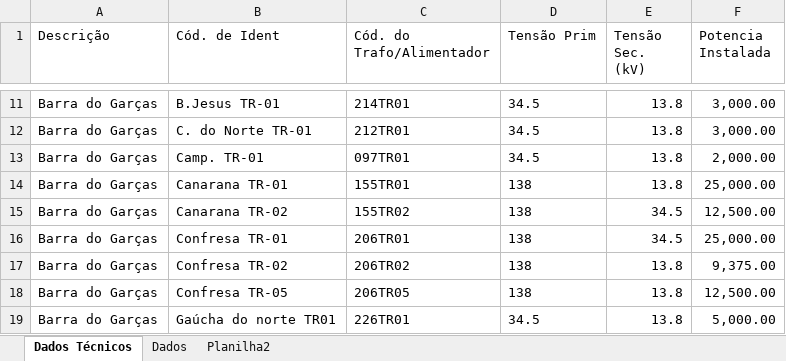
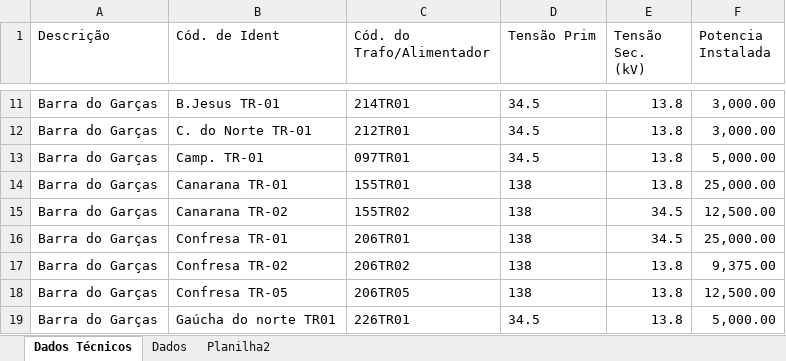
Before and after one commit to Arthuow/ASPO, an Excel workbook: Tabela informativa.xlsx, sheet Dados Técnicos, drawn as a sheet; only a part is shown, gaps mark what is left out; values as stored, in another font and other column widths than the file's, no borders; the diff names each change by its address in the sheet, - before the commit and + after, or states it on an @@ line.

```diff
--- a/Tabela informativa.xlsx (sheet Dados Técnicos)
+++ b/Tabela informativa.xlsx (sheet Dados Técnicos)
-F13 (Potencia Instalada): 2,000.00
+F13 (Potencia Instalada): 5,000.00
```
Also changed, not shown: Valores_maximos_P_meses.xlsx, 1 other file.
